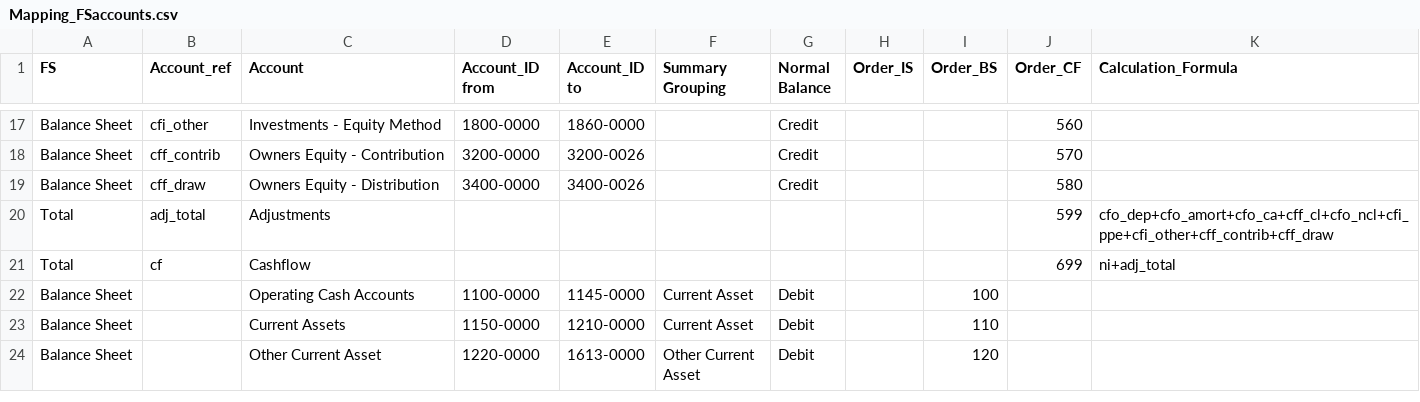
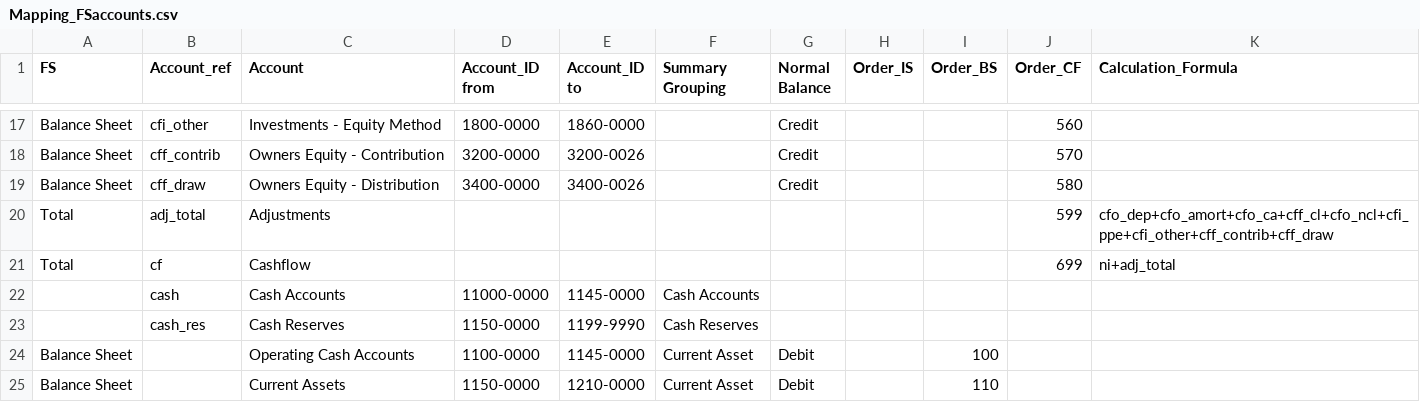
Before and after one commit to ChrisAnthonyYu/RE-Analytics-Dashboard, a CSV file: Data Source/Mapping_FSaccounts.csv, drawn as a sheet; only a part is shown, gaps mark what is left out; the shorter side is filled out with more unchanged rows.

Commit message:
Update Mapping_FSaccounts.csv

```diff
--- a/Data Source/Mapping_FSaccounts.csv
+++ b/Data Source/Mapping_FSaccounts.csv
@@ -25,2 +25,4 @@ Total,adj_total,Adjustments,,,,,,,599,cfo_dep+cfo_amort+cfo_ca+cff_cl+cfo_ncl+cf
 Total,cf,Cashflow,,,,,,,699,ni+adj_total
+,cash,Cash Accounts,11000-0000,1145-0000,Cash Accounts,,,,,
+,cash_res,Cash Reserves,1150-0000,1199-9990,Cash Reserves,,,,,
 Balance Sheet,,Operating Cash Accounts,1100-0000,1145-0000,Current Asset,Debit,,100,,
```
